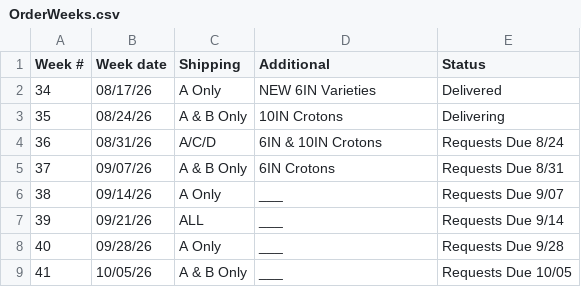
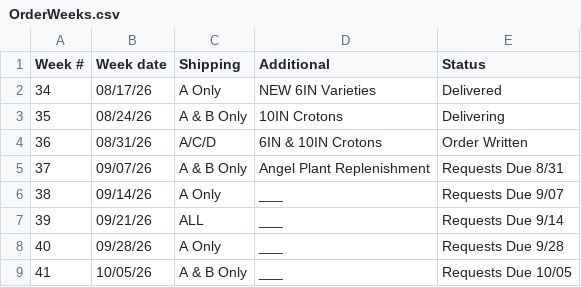
Before and after one commit to HF-HPA/HPA-SKU-CATALOGUE, a CSV file: OrderWeeks.csv, drawn as a sheet.

Commit message:
Update order status and details for weeks 36 and 37

```diff
--- a/OrderWeeks.csv
+++ b/OrderWeeks.csv
@@ -3,4 +3,4 @@ Week #,Week date,Shipping,Additional,Status
 35,08/24/26,A & B Only,10IN Crotons,Delivering
-36,08/31/26,A/C/D,6IN & 10IN Crotons,Requests Due 8/24
-37,09/07/26,A & B Only,6IN Crotons,Requests Due 8/31
+36,08/31/26,A/C/D,6IN & 10IN Crotons,Order Written
+37,09/07/26,A & B Only,Angel Plant Replenishment,Requests Due 8/31
 38,09/14/26,A Only,___,Requests Due 9/07
```
